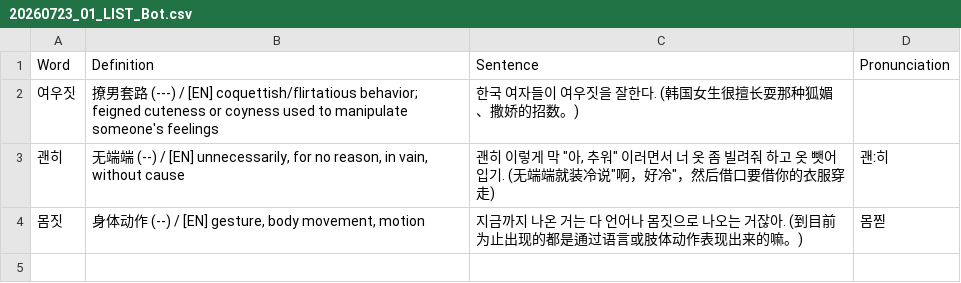
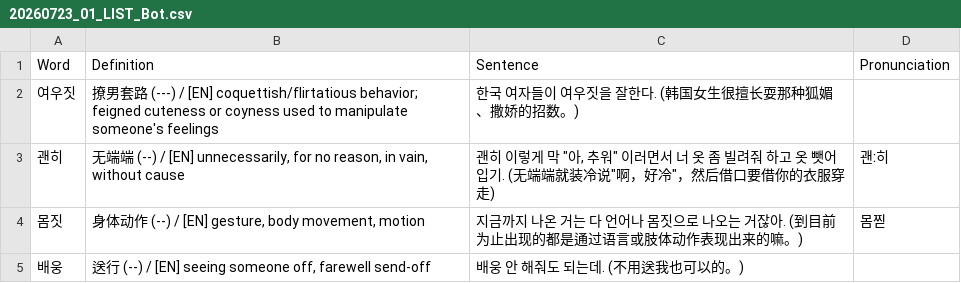
Before and after one commit to sinhong96/Korean-FlashCard-Web, a CSV file: vocablist_csv/20260723_01_LIST_Bot.csv, drawn as a sheet; the diff names each change by its address in the sheet, - before the commit and + after, or states it on an @@ line.

Commit message:
Bot: add 1 word(s)

```diff
--- a/vocablist_csv/20260723_01_LIST_Bot.csv
+++ b/vocablist_csv/20260723_01_LIST_Bot.csv
+row 5: 배웅 | 送行 (--) / [EN] seeing someone off, farewell send-off | 배웅 안 해줘도 되는데. (不用送我也可以的。)
```
